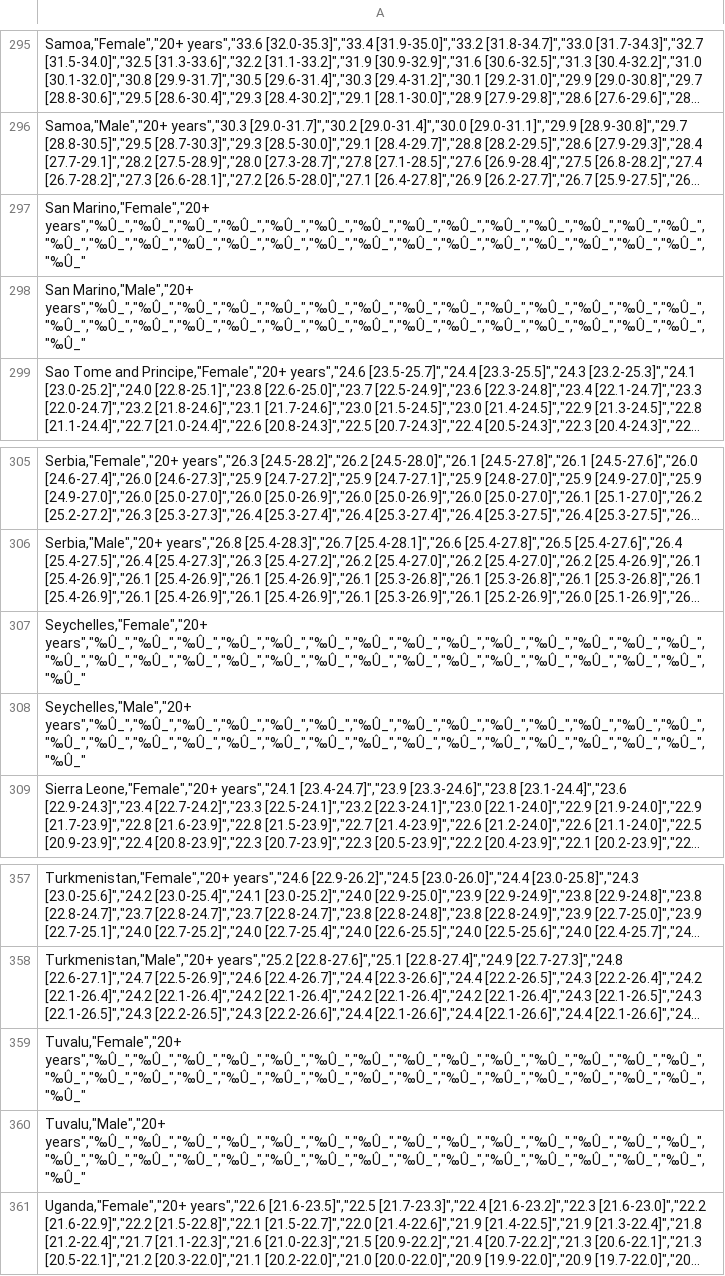
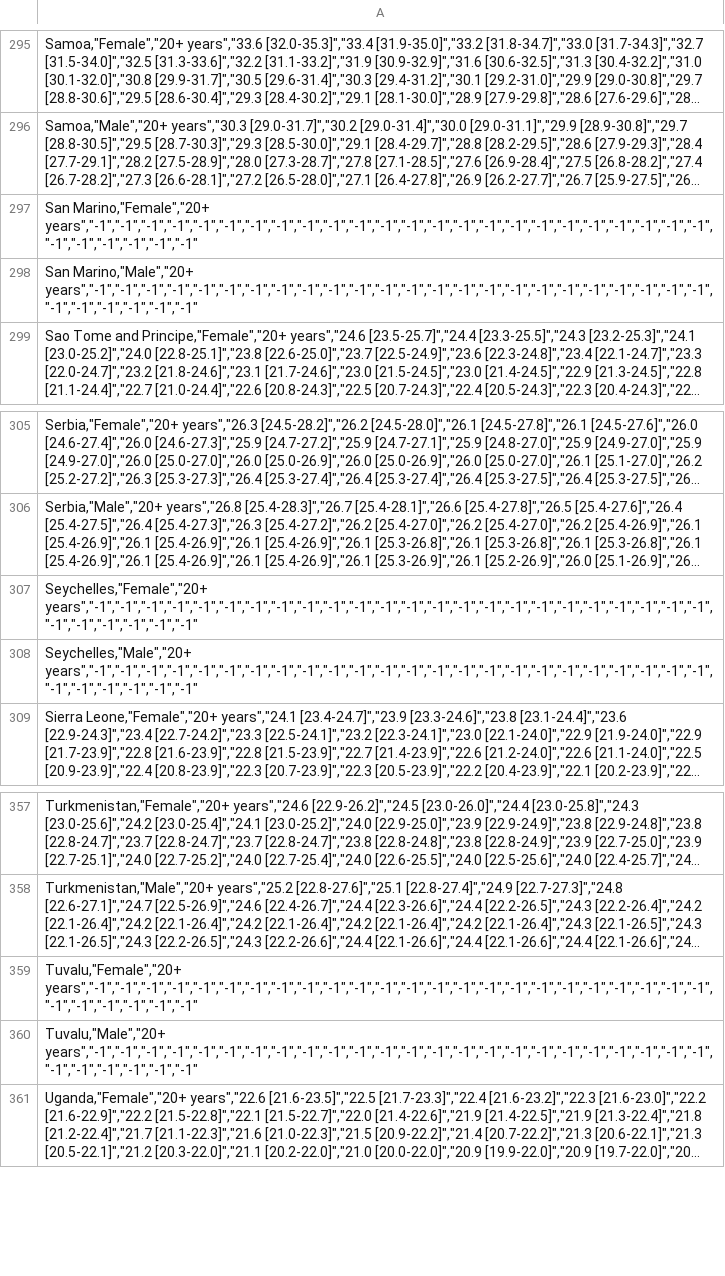
Before and after one commit to skvizur/SV03, a CSV file: datayears.csv, drawn as a sheet; only a part is shown, gaps mark what is left out; long unchanged cells end in …; the diff covers the shown part only; the diff names each change by its address in the sheet, - before the commit and + after, or states it on an @@ line.

```diff
--- a/datayears.csv
+++ b/datayears.csv
-A297: San Marino,"Female","20+ years","‰Û_","‰Û_","‰Û_","‰Û_","‰Û_","‰Û_","‰Û_","‰Û_","‰Û_","‰Û_","‰Û_","‰Û_","‰Û_","‰Û_","‰Û_","‰Û_","‰Û_","‰Û_","‰Û_","‰Û_","‰Û_","‰Û_","‰Û_","‰Û_","‰Û_","‰Û_","‰Û_","‰Û_","‰Û_","‰Û_"
+A297: San Marino,"Female","20+ years","-1","-1","-1","-1","-1","-1","-1","-1","-1","-1","-1","-1","-1","-1","-1","-1","-1","-1","-1","-1","-1","-1","-1","-1","-1","-1","-1","-1","-1","-1"
-A298: San Marino,"Male","20+ years","‰Û_","‰Û_","‰Û_","‰Û_","‰Û_","‰Û_","‰Û_","‰Û_","‰Û_","‰Û_","‰Û_","‰Û_","‰Û_","‰Û_","‰Û_","‰Û_","‰Û_","‰Û_","‰Û_","‰Û_","‰Û_","‰Û_","‰Û_","‰Û_","‰Û_","‰Û_","‰Û_","‰Û_","‰Û_","‰Û_"
+A298: San Marino,"Male","20+ years","-1","-1","-1","-1","-1","-1","-1","-1","-1","-1","-1","-1","-1","-1","-1","-1","-1","-1","-1","-1","-1","-1","-1","-1","-1","-1","-1","-1","-1","-1"
-A307: Seychelles,"Female","20+ years","‰Û_","‰Û_","‰Û_","‰Û_","‰Û_","‰Û_","‰Û_","‰Û_","‰Û_","‰Û_","‰Û_","‰Û_","‰Û_","‰Û_","‰Û_","‰Û_","‰Û_","‰Û_","‰Û_","‰Û_","‰Û_","‰Û_","‰Û_","‰Û_","‰Û_","‰Û_","‰Û_","‰Û_","‰Û_","‰Û_"
+A307: Seychelles,"Female","20+ years","-1","-1","-1","-1","-1","-1","-1","-1","-1","-1","-1","-1","-1","-1","-1","-1","-1","-1","-1","-1","-1","-1","-1","-1","-1","-1","-1","-1","-1","-1"
-A308: Seychelles,"Male","20+ years","‰Û_","‰Û_","‰Û_","‰Û_","‰Û_","‰Û_","‰Û_","‰Û_","‰Û_","‰Û_","‰Û_","‰Û_","‰Û_","‰Û_","‰Û_","‰Û_","‰Û_","‰Û_","‰Û_","‰Û_","‰Û_","‰Û_","‰Û_","‰Û_","‰Û_","‰Û_","‰Û_","‰Û_","‰Û_","‰Û_"
+A308: Seychelles,"Male","20+ years","-1","-1","-1","-1","-1","-1","-1","-1","-1","-1","-1","-1","-1","-1","-1","-1","-1","-1","-1","-1","-1","-1","-1","-1","-1","-1","-1","-1","-1","-1"
-A359: Tuvalu,"Female","20+ years","‰Û_","‰Û_","‰Û_","‰Û_","‰Û_","‰Û_","‰Û_","‰Û_","‰Û_","‰Û_","‰Û_","‰Û_","‰Û_","‰Û_","‰Û_","‰Û_","‰Û_","‰Û_","‰Û_","‰Û_","‰Û_","‰Û_","‰Û_","‰Û_","‰Û_","‰Û_","‰Û_","‰Û_","‰Û_","‰Û_"
+A359: Tuvalu,"Female","20+ years","-1","-1","-1","-1","-1","-1","-1","-1","-1","-1","-1","-1","-1","-1","-1","-1","-1","-1","-1","-1","-1","-1","-1","-1","-1","-1","-1","-1","-1","-1"
-A360: Tuvalu,"Male","20+ years","‰Û_","‰Û_","‰Û_","‰Û_","‰Û_","‰Û_","‰Û_","‰Û_","‰Û_","‰Û_","‰Û_","‰Û_","‰Û_","‰Û_","‰Û_","‰Û_","‰Û_","‰Û_","‰Û_","‰Û_","‰Û_","‰Û_","‰Û_","‰Û_","‰Û_","‰Û_","‰Û_","‰Û_","‰Û_","‰Û_"
+A360: Tuvalu,"Male","20+ years","-1","-1","-1","-1","-1","-1","-1","-1","-1","-1","-1","-1","-1","-1","-1","-1","-1","-1","-1","-1","-1","-1","-1","-1","-1","-1","-1","-1","-1","-1"
```
Also changed, not shown: 22 edited cells elsewhere in this file, BMI_heimur.csv, 2 other files.
